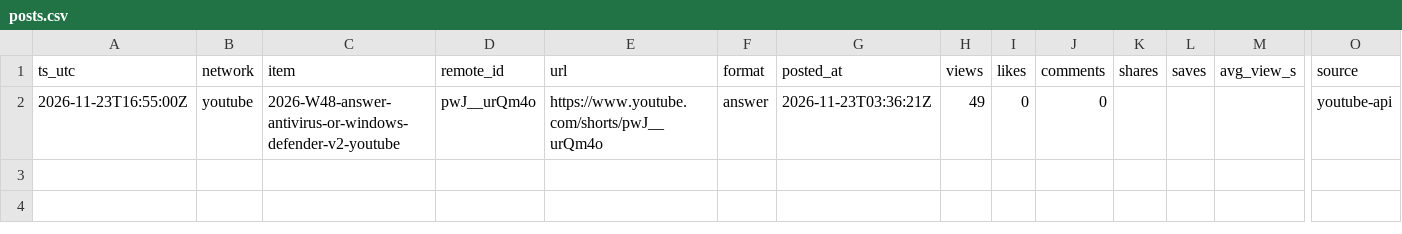
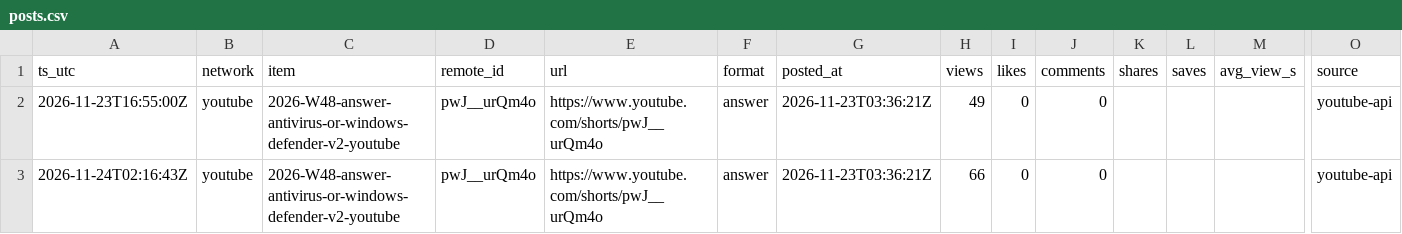
Before and after one commit to everfields/intelligencepick-social, a CSV file: metrics/posts.csv, drawn as a sheet; only a part is shown, gaps mark what is left out; rows hold the shown columns only; the diff names each change by its address in the sheet, - before the commit and + after, or states it on an @@ line.

```diff
--- a/metrics/posts.csv
+++ b/metrics/posts.csv
+row 3: 2026-11-24T02:16:43Z | youtube | 2026-W48-answer-antivirus-or-windows-defender-v2-youtube | pwJ__urQm4o | https://www.youtube.com/shorts/pwJ__urQm4o | answer | 2026-11-23T03:36:21Z | 66 | 0 | 0 |  |  |  | youtube-api
```
Also changed, not shown: metrics/accounts.csv, 2 other files.
